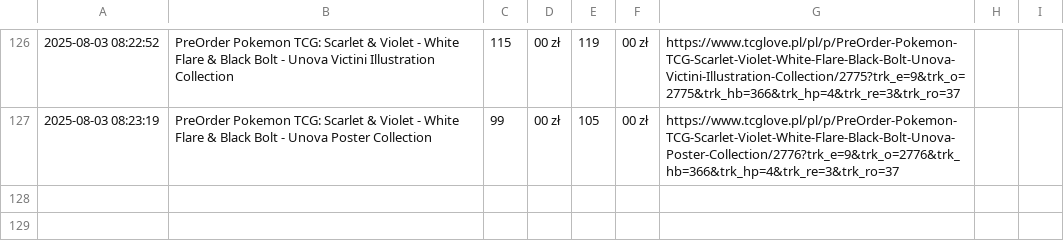
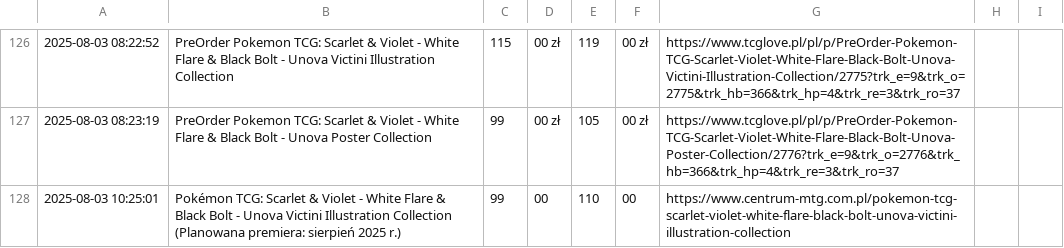
Before and after one commit to henio123/sadfgv, a CSV file: price_history.csv, drawn as a sheet; only a part is shown, gaps mark what is left out.

```diff
--- a/price_history.csv
+++ b/price_history.csv
@@ -127 +127,2 @@
 2025-08-03 08:23:19,PreOrder Pokemon TCG: Scarlet & Violet - White Flare & Black Bolt - Unova Poster Collection,99,00 zł,105,00 zł,https://www.tcglove.pl/pl/p/PreOrder-Pokemon-TCG-Scarlet-Violet-White-Flare-Black-Bolt-Unova-Poster-Collection/2776?trk_e=9&trk_o=2776&trk_hb=366&trk_hp=4&trk_re=3&trk_ro=37
+2025-08-03 10:25:01,Pokémon TCG: Scarlet & Violet - White Flare & Black Bolt - Unova Victini Illustration Collection (Planowana premiera: sierpień 2025 r.),99,00,110,00,https://www.centrum-mtg.com.pl/pokemon-tcg-scarlet-violet-white-flare-black-bolt-unova-victini-illustration-collection
```
Also changed, not shown: 1 other file.
